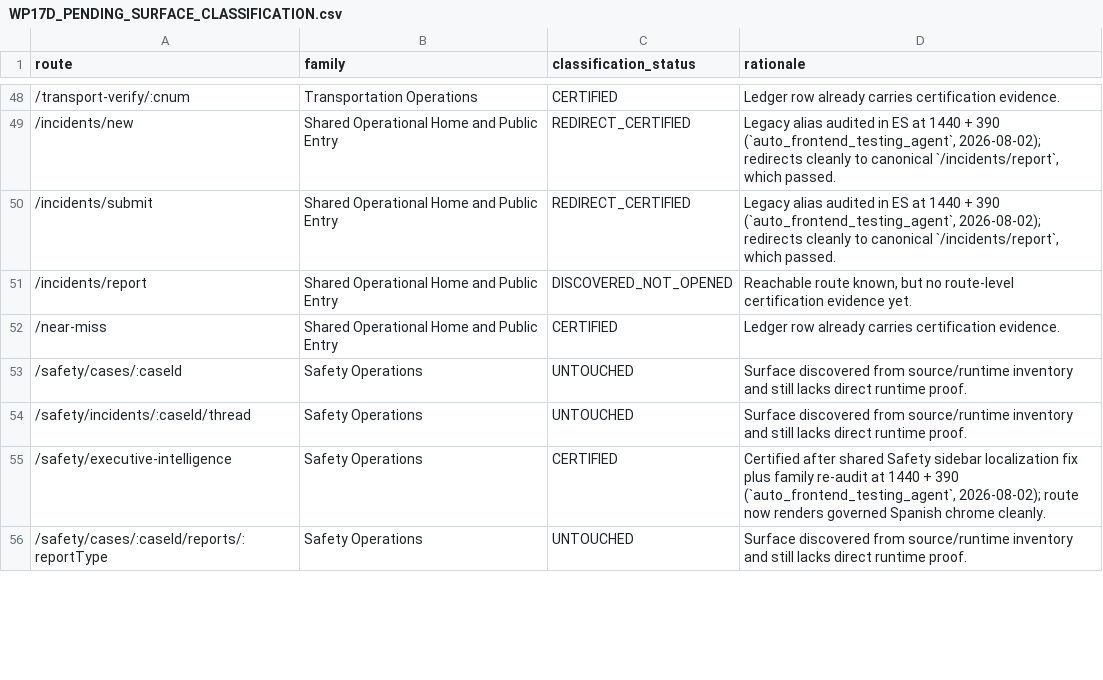
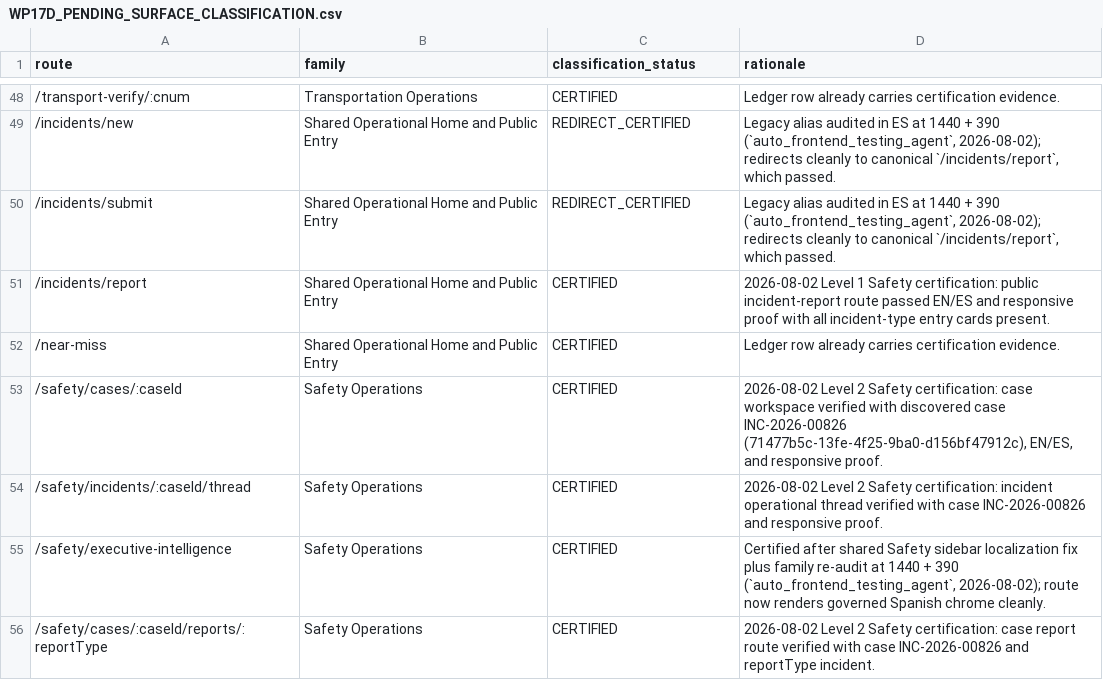
Before and after one commit to Judd-19851202/MASCI-OPS-08-15-26-11-30am, a CSV file: memory/WP17D_PENDING_SURFACE_CLASSIFICATION.csv, drawn as a sheet; only a part is shown, gaps mark what is left out; the diff covers the shown part only.

```diff
--- a/memory/WP17D_PENDING_SURFACE_CLASSIFICATION.csv
+++ b/memory/WP17D_PENDING_SURFACE_CLASSIFICATION.csv
@@ -50,7 +50,7 @@ route,family,classification_status,rationale
 /incidents/submit,Shared Operational Home and Public Entry,REDIRECT_CERTIFIED,"Legacy alias audited in ES at 1440 + 390 (`auto_frontend_testing_agent`, 2026-08-02); redirects cleanly to canonical `/incidents/report`, which passed."
-/incidents/report,Shared Operational Home and Public Entry,DISCOVERED_NOT_OPENED,"Reachable route known, but no route-level certification evidence yet."
+/incidents/report,Shared Operational Home and Public Entry,CERTIFIED,2026-08-02 Level 1 Safety certification: public incident-report route passed EN/ES and responsive proof with all incident-type entry cards present.
 /near-miss,Shared Operational Home and Public Entry,CERTIFIED,Ledger row already carries certification evidence.
-/safety/cases/:caseId,Safety Operations,UNTOUCHED,Surface discovered from source/runtime inventory and still lacks direct runtime proof.
-/safety/incidents/:caseId/thread,Safety Operations,UNTOUCHED,Surface discovered from source/runtime inventory and still lacks direct runtime proof.
+/safety/cases/:caseId,Safety Operations,CERTIFIED,"2026-08-02 Level 2 Safety certification: case workspace verified with discovered case INC-2026-00826 (71477b5c-13fe-4f25-9ba0-d156bf47912c), EN/ES, and responsive proof."
+/safety/incidents/:caseId/thread,Safety Operations,CERTIFIED,2026-08-02 Level 2 Safety certification: incident operational thread verified with case INC-2026-00826 and responsive proof.
 /safety/executive-intelligence,Safety Operations,CERTIFIED,"Certified after shared Safety sidebar localization fix plus family re-audit at 1440 + 390 (`auto_frontend_testing_agent`, 2026-08-02); route now renders governed Spanish chrome cleanly."
-/safety/cases/:caseId/reports/:reportType,Safety Operations,UNTOUCHED,Surface discovered from source/runtime inventory and still lacks direct runtime proof.
+/safety/cases/:caseId/reports/:reportType,Safety Operations,CERTIFIED,2026-08-02 Level 2 Safety certification: case report route verified with case INC-2026-00826 and reportType incident.
```
Also changed, not shown: 34 edited cells elsewhere in this file, 2 other files.
